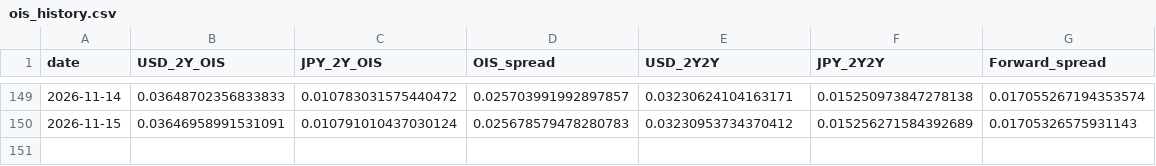
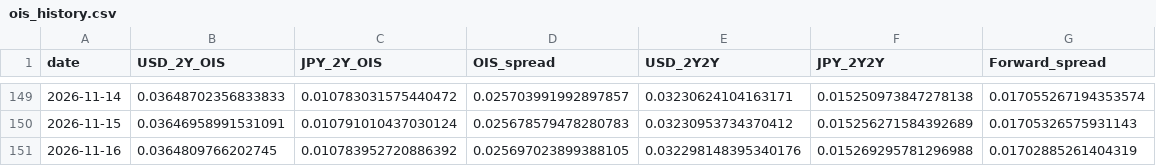
Before and after one commit to super-curve-hub/usdjpymacro, a CSV file: output/ois_history.csv, drawn as a sheet; only a part is shown, gaps mark what is left out; the diff names each change by its address in the sheet, - before the commit and + after, or states it on an @@ line.

```diff
--- a/output/ois_history.csv
+++ b/output/ois_history.csv
+row 151: 2026-11-16 | 0.0364809766202745 | 0.010783952720886392 | 0.025697023899388105 | 0.032298148395340176 | 0.015269295781296988 | 0.01702885261404319
```
Also changed, not shown: output/latest.csv, 2 other files.
